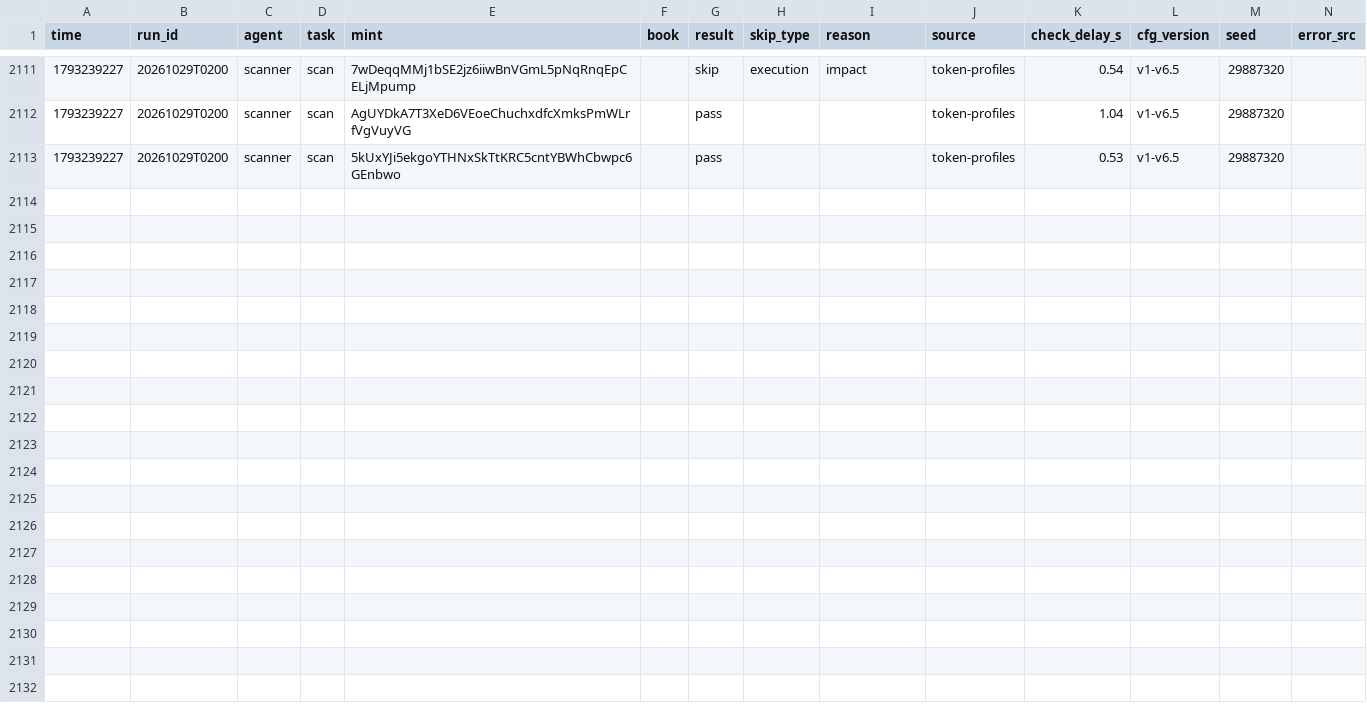
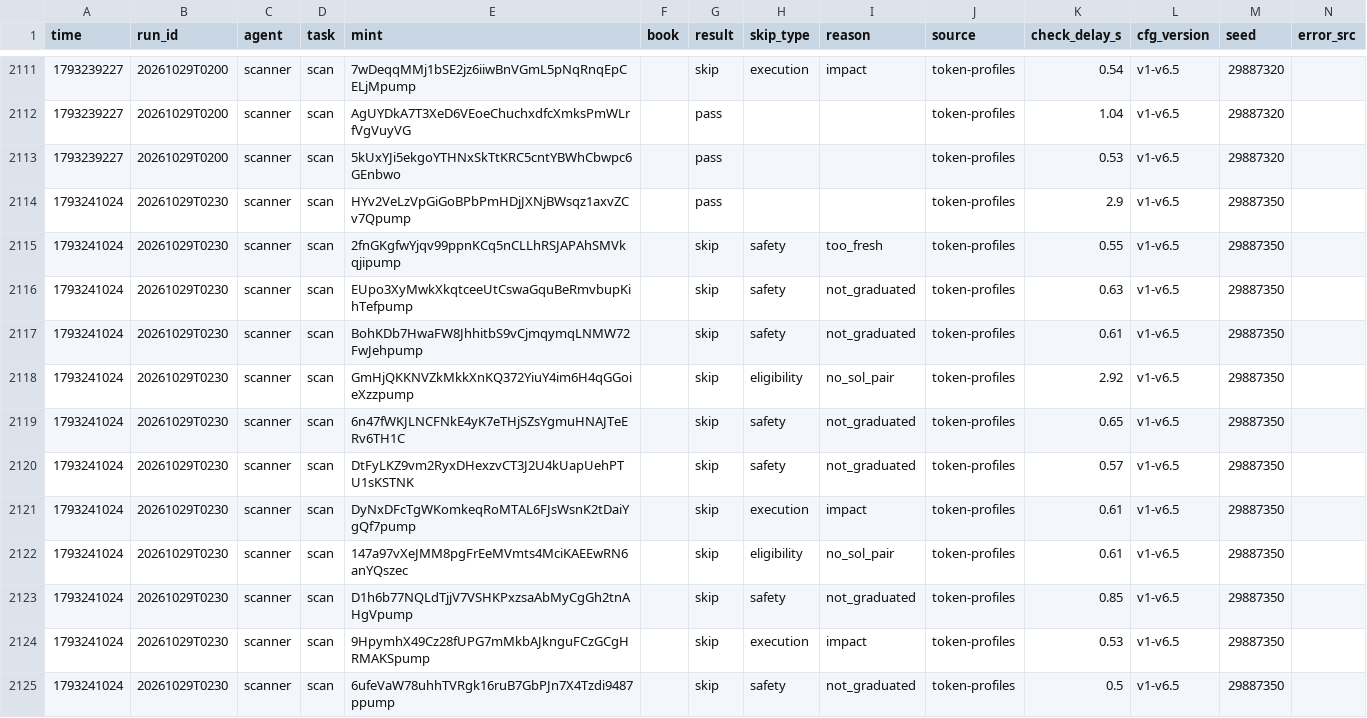
Before and after one commit to Zirqo-Dev/sightline, a CSV file: solana-desk/tasks.csv, drawn as a sheet; only a part is shown, gaps mark what is left out; the diff names each change by its address in the sheet, - before the commit and + after, or states it on an @@ line.

```diff
--- a/solana-desk/tasks.csv
+++ b/solana-desk/tasks.csv
+row 2114: 1793241024 | 20261029T0230 | scanner | scan | HYv2VeLzVpGiGoBPbPmHDjJXNjBWsqz1axvZCv7Qpump |  | pass |  |  | token-profiles | 2.9 | v1-v6.5 | 29887350
+row 2115: 1793241024 | 20261029T0230 | scanner | scan | 2fnGKgfwYjqv99ppnKCq5nCLLhRSJAPAhSMVkqjipump |  | skip | safety | too_fresh | token-profiles | 0.55 | v1-v6.5 | 29887350
+row 2116: 1793241024 | 20261029T0230 | scanner | scan | EUpo3XyMwkXkqtceeUtCswaGquBeRmvbupKihTefpump |  | skip | safety | not_graduated | token-profiles | 0.63 | v1-v6.5 | 29887350
+row 2117: 1793241024 | 20261029T0230 | scanner | scan | BohKDb7HwaFW8JhhitbS9vCjmqymqLNMW72FwJehpump |  | skip | safety | not_graduated | token-profiles | 0.61 | v1-v6.5 | 29887350
+row 2118: 1793241024 | 20261029T0230 | scanner | scan | GmHjQKKNVZkMkkXnKQ372YiuY4im6H4qGGoieXzzpump |  | skip | eligibility | no_sol_pair | token-profiles | 2.92 | v1-v6.5 | 29887350
+row 2119: 1793241024 | 20261029T0230 | scanner | scan | 6n47fWKJLNCFNkE4yK7eTHjSZsYgmuHNAJTeERv6TH1C |  | skip | safety | not_graduated | token-profiles | 0.65 | v1-v6.5 | 29887350
+row 2120: 1793241024 | 20261029T0230 | scanner | scan | DtFyLKZ9vm2RyxDHexzvCT3J2U4kUapUehPTU1sKSTNK |  | skip | safety | not_graduated | token-profiles | 0.57 | v1-v6.5 | 29887350
+row 2121: 1793241024 | 20261029T0230 | scanner | scan | DyNxDFcTgWKomkeqRoMTAL6FJsWsnK2tDaiYgQf7pump |  | skip | execution | impact | token-profiles | 0.61 | v1-v6.5 | 29887350
+row 2122: 1793241024 | 20261029T0230 | scanner | scan | 147a97vXeJMM8pgFrEeMVmts4MciKAEEwRN6anYQszec |  | skip | eligibility | no_sol_pair | token-profiles | 0.61 | v1-v6.5 | 29887350
+row 2123: 1793241024 | 20261029T0230 | scanner | scan | D1h6b77NQLdTjjV7VSHKPxzsaAbMyCgGh2tnAHgVpump |  | skip | safety | not_graduated | token-profiles | 0.85 | v1-v6.5 | 29887350
+row 2124: 1793241024 | 20261029T0230 | scanner | scan | 9HpymhX49Cz28fUPG7mMkbAJknguFCzGCgHRMAKSpump |  | skip | execution | impact | token-profiles | 0.53 | v1-v6.5 | 29887350
+row 2125: 1793241024 | 20261029T0230 | scanner | scan | 6ufeVaW78uhhTVRgk16ruB7GbPJn7X4Tzdi9487ppump |  | skip | safety | not_graduated | token-profiles | 0.5 | v1-v6.5 | 29887350
```
Also changed, not shown: solana-desk/trades.csv, 4 other files.
